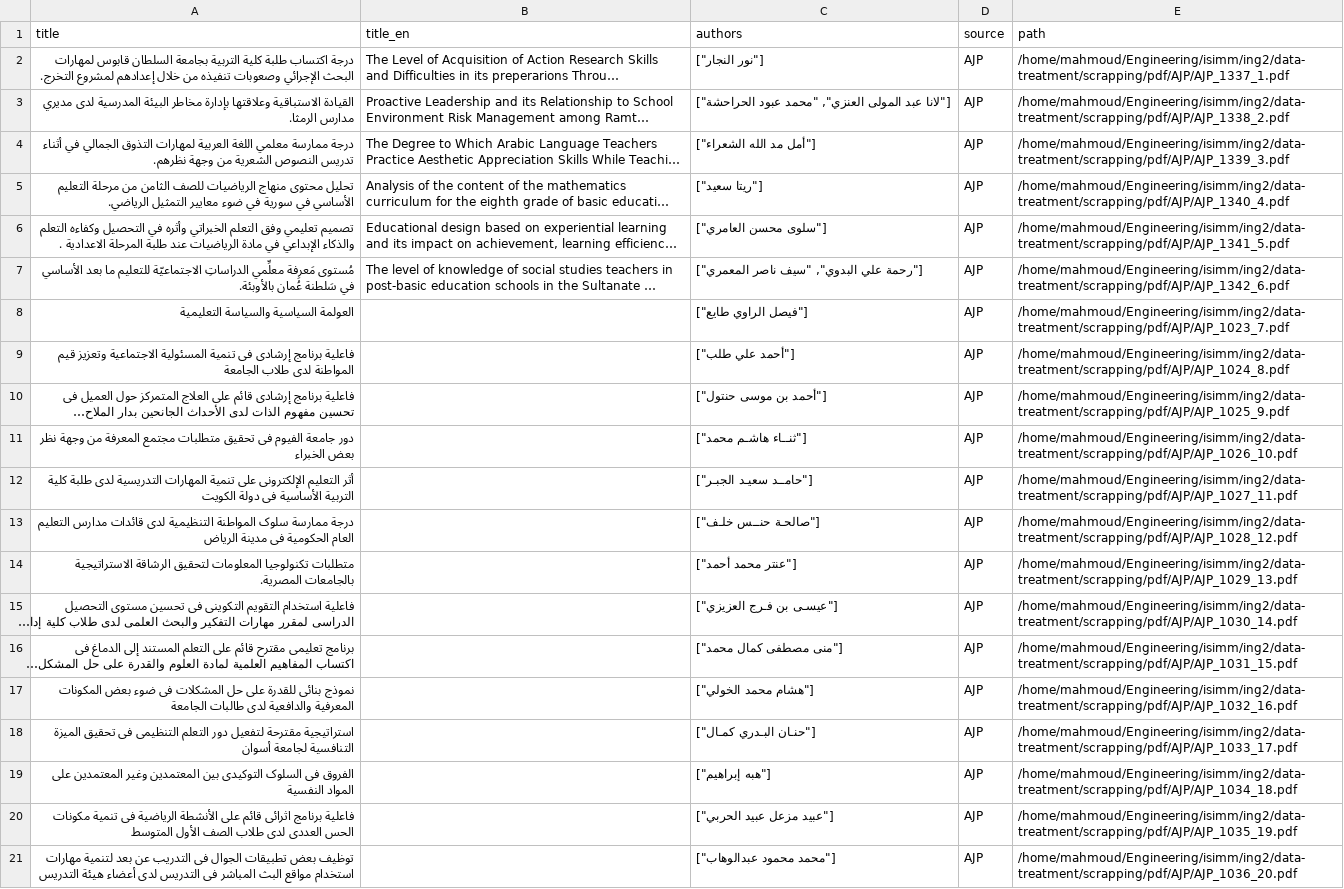
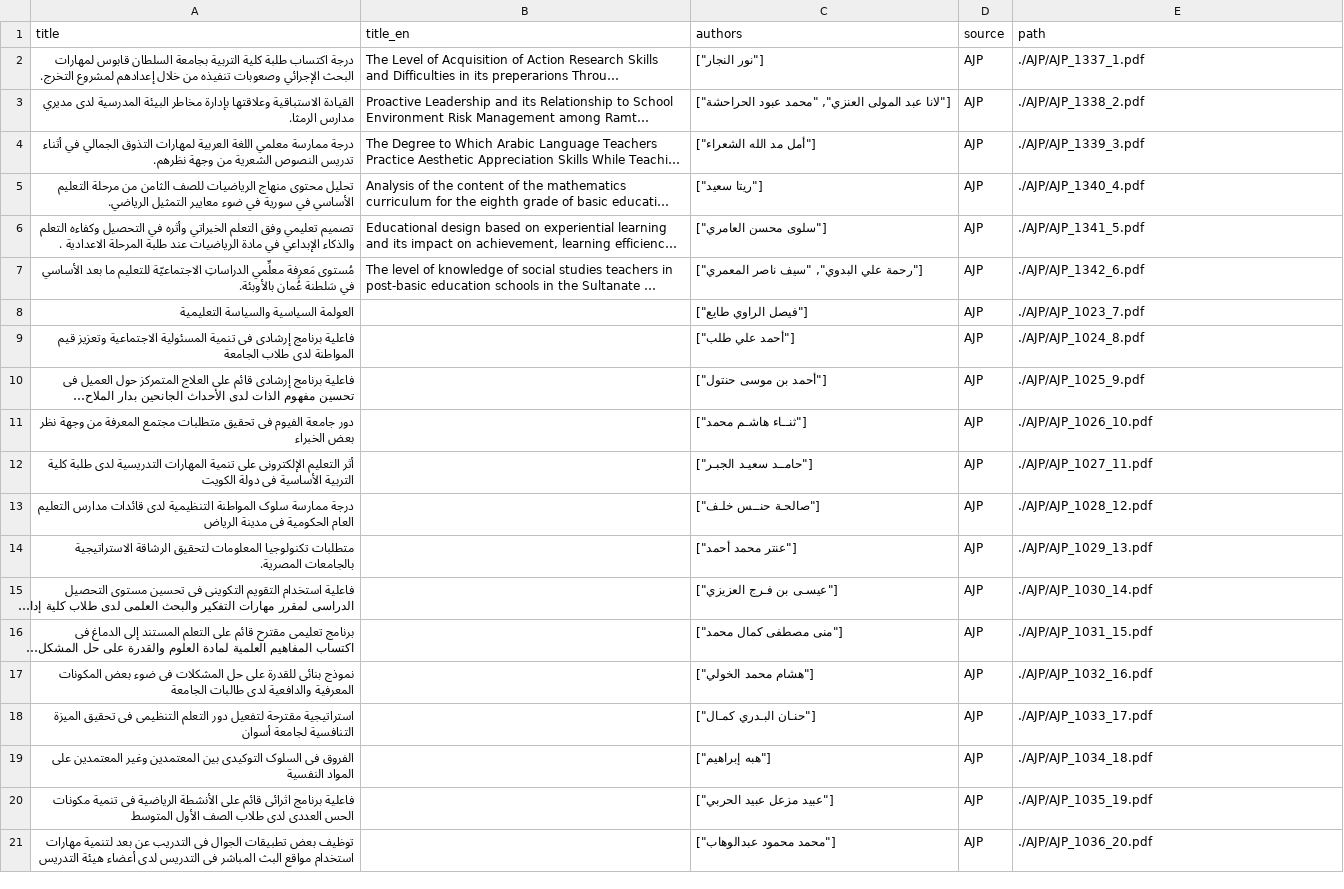
Before and after one commit to Mahmoud-ABK/NLP-but-in-arabic, a CSV file: scrapping/AJP/scraped_articles.csv, drawn as a sheet; long unchanged cells end in …; the diff names each change by its address in the sheet, - before the commit and + after, or states it on an @@ line.

```diff
--- a/scrapping/AJP/scraped_articles.csv
+++ b/scrapping/AJP/scraped_articles.csv
-E2 (path): /home/mahmoud/Engineering/isimm/ing2/data-treatment/scrapping/pdf/AJP/AJP_1337_1.pdf
+E2 (path): ./AJP/AJP_1337_1.pdf
-E3 (path): /home/mahmoud/Engineering/isimm/ing2/data-treatment/scrapping/pdf/AJP/AJP_1338_2.pdf
+E3 (path): ./AJP/AJP_1338_2.pdf
-E4 (path): /home/mahmoud/Engineering/isimm/ing2/data-treatment/scrapping/pdf/AJP/AJP_1339_3.pdf
+E4 (path): ./AJP/AJP_1339_3.pdf
-E5 (path): /home/mahmoud/Engineering/isimm/ing2/data-treatment/scrapping/pdf/AJP/AJP_1340_4.pdf
+E5 (path): ./AJP/AJP_1340_4.pdf
-E6 (path): /home/mahmoud/Engineering/isimm/ing2/data-treatment/scrapping/pdf/AJP/AJP_1341_5.pdf
+E6 (path): ./AJP/AJP_1341_5.pdf
-E7 (path): /home/mahmoud/Engineering/isimm/ing2/data-treatment/scrapping/pdf/AJP/AJP_1342_6.pdf
+E7 (path): ./AJP/AJP_1342_6.pdf
-E8 (path): /home/mahmoud/Engineering/isimm/ing2/data-treatment/scrapping/pdf/AJP/AJP_1023_7.pdf
+E8 (path): ./AJP/AJP_1023_7.pdf
-E9 (path): /home/mahmoud/Engineering/isimm/ing2/data-treatment/scrapping/pdf/AJP/AJP_1024_8.pdf
+E9 (path): ./AJP/AJP_1024_8.pdf
-E10 (path): /home/mahmoud/Engineering/isimm/ing2/data-treatment/scrapping/pdf/AJP/AJP_1025_9.pdf
+E10 (path): ./AJP/AJP_1025_9.pdf
-E11 (path): /home/mahmoud/Engineering/isimm/ing2/data-treatment/scrapping/pdf/AJP/AJP_1026_10.pdf
+E11 (path): ./AJP/AJP_1026_10.pdf
-E12 (path): /home/mahmoud/Engineering/isimm/ing2/data-treatment/scrapping/pdf/AJP/AJP_1027_11.pdf
+E12 (path): ./AJP/AJP_1027_11.pdf
-E13 (path): /home/mahmoud/Engineering/isimm/ing2/data-treatment/scrapping/pdf/AJP/AJP_1028_12.pdf
+E13 (path): ./AJP/AJP_1028_12.pdf
-E14 (path): /home/mahmoud/Engineering/isimm/ing2/data-treatment/scrapping/pdf/AJP/AJP_1029_13.pdf
+E14 (path): ./AJP/AJP_1029_13.pdf
-E15 (path): /home/mahmoud/Engineering/isimm/ing2/data-treatment/scrapping/pdf/AJP/AJP_1030_14.pdf
+E15 (path): ./AJP/AJP_1030_14.pdf
-E16 (path): /home/mahmoud/Engineering/isimm/ing2/data-treatment/scrapping/pdf/AJP/AJP_1031_15.pdf
+E16 (path): ./AJP/AJP_1031_15.pdf
-E17 (path): /home/mahmoud/Engineering/isimm/ing2/data-treatment/scrapping/pdf/AJP/AJP_1032_16.pdf
+E17 (path): ./AJP/AJP_1032_16.pdf
-E18 (path): /home/mahmoud/Engineering/isimm/ing2/data-treatment/scrapping/pdf/AJP/AJP_1033_17.pdf
+E18 (path): ./AJP/AJP_1033_17.pdf
-E19 (path): /home/mahmoud/Engineering/isimm/ing2/data-treatment/scrapping/pdf/AJP/AJP_1034_18.pdf
+E19 (path): ./AJP/AJP_1034_18.pdf
-E20 (path): /home/mahmoud/Engineering/isimm/ing2/data-treatment/scrapping/pdf/AJP/AJP_1035_19.pdf
+E20 (path): ./AJP/AJP_1035_19.pdf
-E21 (path): /home/mahmoud/Engineering/isimm/ing2/data-treatment/scrapping/pdf/AJP/AJP_1036_20.pdf
+E21 (path): ./AJP/AJP_1036_20.pdf
```
Also changed, not shown: scrapping/AJSRP/ajsrp_articles.csv, scrapping/AM/AM_articles_scraped.csv, 1 other file.
